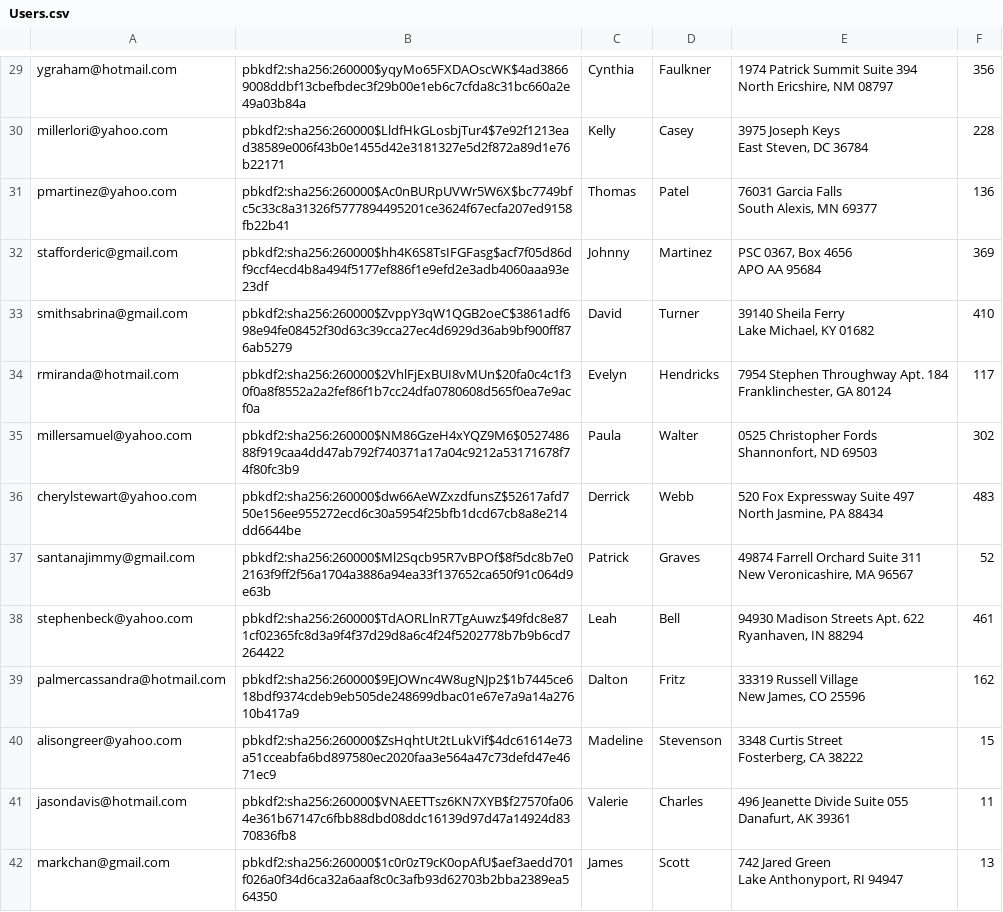
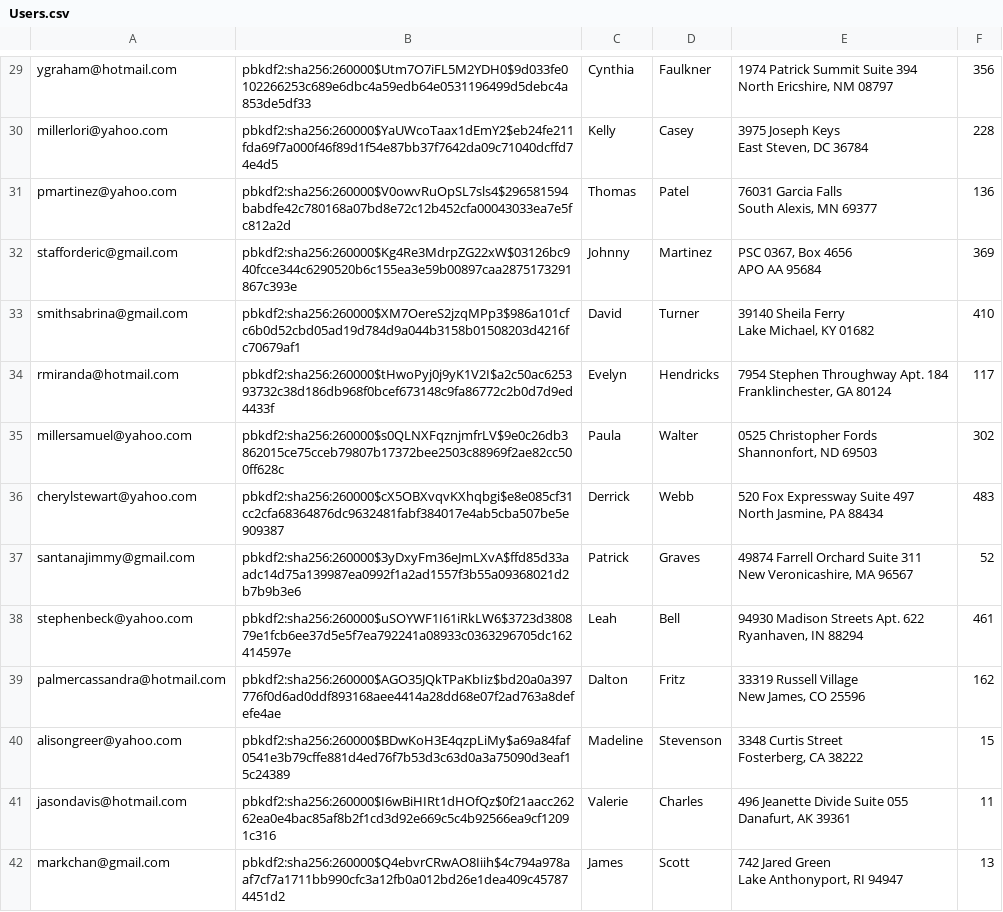
Before and after one commit to nfried16/amazoff, a CSV file: db/data/Users.csv, drawn as a sheet; only a part is shown, gaps mark what is left out; the diff covers the shown part only; the diff names each change by its address in the sheet, - before the commit and + after, or states it on an @@ line.

```diff
--- a/db/data/Users.csv
+++ b/db/data/Users.csv
-B29: pbkdf2:sha256:260000$yqyMo65FXDAOscWK$4ad38669008ddbf13cbefbdec3f29b00e1eb6c7cfda8c31bc660a2e49a03b84a
+B29: pbkdf2:sha256:260000$Utm7O7iFL5M2YDH0$9d033fe0102266253c689e6dbc4a59edb64e0531196499d5debc4a853de5df33
-B30: pbkdf2:sha256:260000$LldfHkGLosbjTur4$7e92f1213ead38589e006f43b0e1455d42e3181327e5d2f872a89d1e76b22171
+B30: pbkdf2:sha256:260000$YaUWcoTaax1dEmY2$eb24fe211fda69f7a000f46f89d1f54e87bb37f7642da09c71040dcffd74e4d5
-B31: pbkdf2:sha256:260000$Ac0nBURpUVWr5W6X$bc7749bfc5c33c8a31326f5777894495201ce3624f67ecfa207ed9158fb22b41
+B31: pbkdf2:sha256:260000$V0owvRuOpSL7sls4$296581594babdfe42c780168a07bd8e72c12b452cfa00043033ea7e5fc812a2d
-B32: pbkdf2:sha256:260000$hh4K6S8TsIFGFasg$acf7f05d86df9ccf4ecd4b8a494f5177ef886f1e9efd2e3adb4060aaa93e23df
+B32: pbkdf2:sha256:260000$Kg4Re3MdrpZG22xW$03126bc940fcce344c6290520b6c155ea3e59b00897caa2875173291867c393e
-B33: pbkdf2:sha256:260000$ZvppY3qW1QGB2oeC$3861adf698e94fe08452f30d63c39cca27ec4d6929d36ab9bf900ff876ab5279
+B33: pbkdf2:sha256:260000$XM7OereS2jzqMPp3$986a101cfc6b0d52cbd05ad19d784d9a044b3158b01508203d4216fc70679af1
-B34: pbkdf2:sha256:260000$2VhlFjExBUI8vMUn$20fa0c4c1f30f0a8f8552a2a2fef86f1b7cc24dfa0780608d565f0ea7e9acf0a
+B34: pbkdf2:sha256:260000$tHwoPyj0j9yK1V2I$a2c50ac625393732c38d186db968f0bcef673148c9fa86772c2b0d7d9ed4433f
-B35: pbkdf2:sha256:260000$NM86GzeH4xYQZ9M6$052748688f919caa4dd47ab792f740371a17a04c9212a53171678f74f80fc3b9
+B35: pbkdf2:sha256:260000$s0QLNXFqznjmfrLV$9e0c26db3862015ce75cceb79807b17372bee2503c88969f2ae82cc500ff628c
-B36: pbkdf2:sha256:260000$dw66AeWZxzdfunsZ$52617afd750e156ee955272ecd6c30a5954f25bfb1dcd67cb8a8e214dd6644be
+B36: pbkdf2:sha256:260000$cX5OBXvqvKXhqbgi$e8e085cf31cc2cfa68364876dc9632481fabf384017e4ab5cba507be5e909387
-B37: pbkdf2:sha256:260000$Ml2Sqcb95R7vBPOf$8f5dc8b7e02163f9ff2f56a1704a3886a94ea33f137652ca650f91c064d9e63b
+B37: pbkdf2:sha256:260000$3yDxyFm36eJmLXvA$ffd85d33aadc14d75a139987ea0992f1a2ad1557f3b55a09368021d2b7b9b3e6
-B38: pbkdf2:sha256:260000$TdAORLlnR7TgAuwz$49fdc8e871cf02365fc8d3a9f4f37d29d8a6c4f24f5202778b7b9b6cd7264422
+B38: pbkdf2:sha256:260000$uSOYWF1I61iRkLW6$3723d380879e1fcb6ee37d5e5f7ea792241a08933c0363296705dc162414597e
-B39: pbkdf2:sha256:260000$9EJOWnc4W8ugNJp2$1b7445ce618bdf9374cdeb9eb505de248699dbac01e67e7a9a14a27610b417a9
+B39: pbkdf2:sha256:260000$AGO35JQkTPaKbIiz$bd20a0a397776f0d6ad0ddf893168aee4414a28dd68e07f2ad763a8defefe4ae
-B40: pbkdf2:sha256:260000$ZsHqhtUt2tLukVif$4dc61614e73a51cceabfa6bd897580ec2020faa3e564a47c73defd47e4671ec9
+B40: pbkdf2:sha256:260000$BDwKoH3E4qzpLiMy$a69a84faf0541e3b79cffe881d4ed76f7b53d3c63d0a3a75090d3eaf15c24389
-B41: pbkdf2:sha256:260000$VNAEETTsz6KN7XYB$f27570fa064e361b67147c6fbb88dbd08ddc16139d97d47a14924d8370836fb8
+B41: pbkdf2:sha256:260000$I6wBiHIRt1dHOfQz$0f21aacc26262ea0e4bac85af8b2f1cd3d92e669c5c4b92566ea9cf12091c316
-B42: pbkdf2:sha256:260000$1c0r0zT9cK0opAfU$aef3aedd701f026a0f34d6ca32a6aaf8c0c3afb93d62703b2bba2389ea564350
+B42: pbkdf2:sha256:260000$Q4ebvrCRwAO8Iiih$4c794a978aaf7cf7a1711bb990cfc3a12fb0a012bd26e1dea409c457874451d2
```
Also changed, not shown: 86 edited cells elsewhere in this file, 5 other files.
